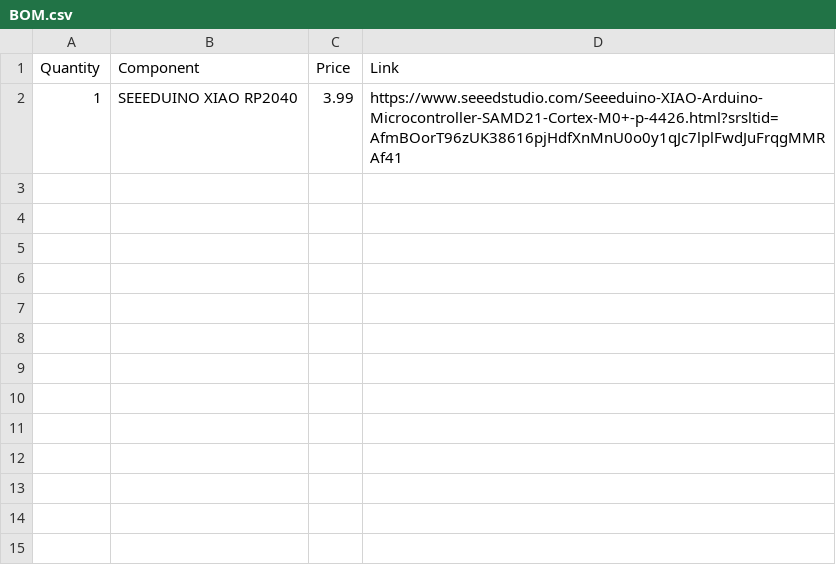
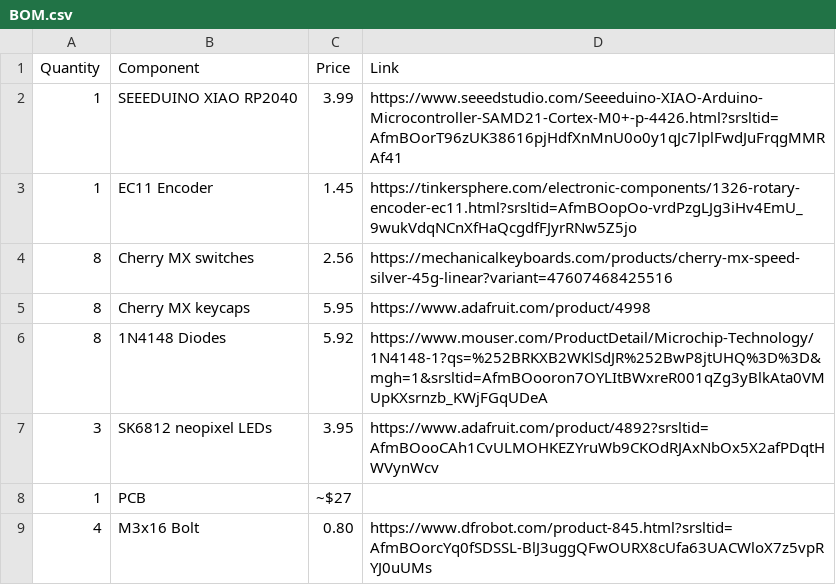
Before and after one commit to gloomymoon777/isabels-macropad, a CSV file: BOM.csv, drawn as a sheet; the diff names each change by its address in the sheet, - before the commit and + after, or states it on an @@ line.

Commit message:
Add new components to BOM.csv

```diff
--- a/BOM.csv
+++ b/BOM.csv
+row 3: 1 | EC11 Encoder | 1.45 | https://tinkersphere.com/electronic-components/1326-rotary-encoder-ec11.html?srsltid=AfmBOopOo-vrdPzgLJg3iHv4EmU_9wukVdqNCnXfHaQcgdfFJyrRNw5Z5jo
+row 4: 8 | Cherry MX switches | 2.56 | https://mechanicalkeyboards.com/products/cherry-mx-speed-silver-45g-linear?variant=47607468425516
+row 5: 8 | Cherry MX keycaps | 5.95 | https://www.adafruit.com/product/4998
+row 6: 8 | 1N4148 Diodes | 5.92 | https://www.mouser.com/ProductDetail/Microchip-Technology/1N4148-1?qs=%252BRKXB2WKlSdJR%252BwP8jtUHQ%3D%3D&mgh=1&srsltid=AfmBOooron7OYLItBWxreR001qZg3yBlkAta0VMUpKXsrnzb_KWjFGqUDeA
+row 7: 3 | SK6812 neopixel LEDs | 3.95 | https://www.adafruit.com/product/4892?srsltid=AfmBOooCAh1CvULMOHKEZYruWb9CKOdRJAxNbOx5X2afPDqtHWVynWcv
+row 8: 1 | PCB | ~$27
+row 9: 4 | M3x16 Bolt | 0.80 | https://www.dfrobot.com/product-845.html?srsltid=AfmBOorcYq0fSDSSL-BlJ3uggQFwOURX8cUfa63UACWloX7z5vpRYJ0uUMs
```
